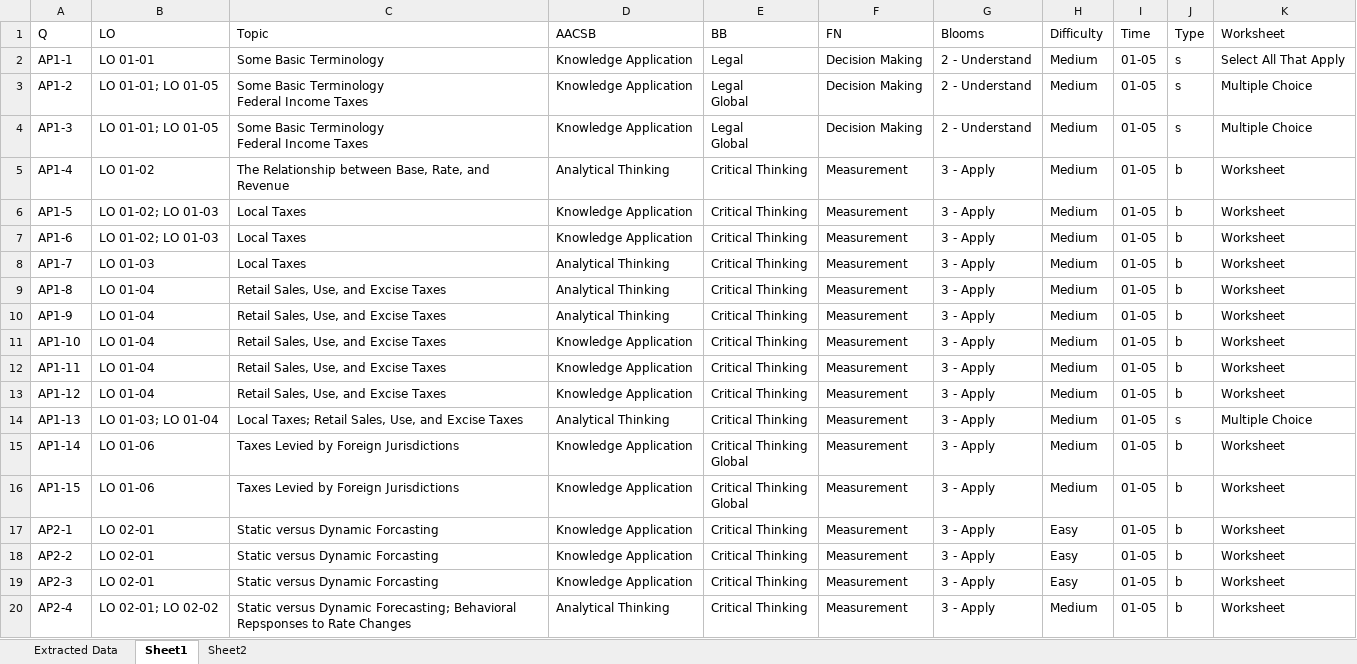
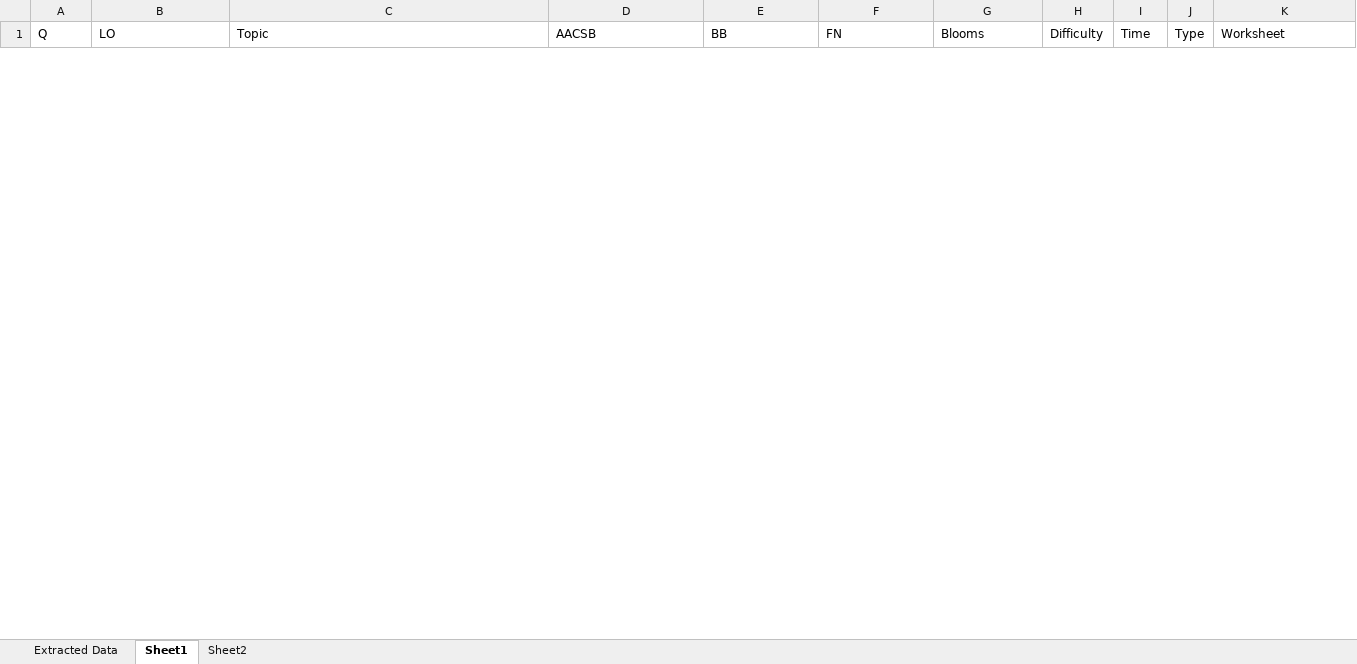
Before and after one commit to AkshayMAnvekar/fnaxml, an Excel workbook: Extracted.xlsx, sheet Sheet1, drawn as a sheet; only a part is shown; values as stored, in another font and other column widths than the file's, no borders; removed rows and columns are numbered as before the commit, all else as after; ↵ is a line break in a cell; the diff covers the shown part only; the diff names each change by its address in the sheet, - before the commit and + after, or states it on an @@ line.

```diff
--- a/Extracted.xlsx (sheet Sheet1)
+++ b/Extracted.xlsx (sheet Sheet1)
-row 2: AP1-1 | LO 01-01 | Some Basic Terminology | Knowledge Application | Legal | Decision Making | 2 - Understand | Medium | 01-05 | s | Select All That Apply
-row 3: AP1-2 | LO 01-01; LO 01-05 | Some Basic Terminology ↵ Federal Income Taxes | Knowledge Application | Legal ↵ Global | Decision Making | 2 - Understand | Medium | 01-05 | s | Multiple Choice
-row 4: AP1-3 | LO 01-01; LO 01-05 | Some Basic Terminology ↵ Federal Income Taxes | Knowledge Application | Legal ↵ Global | Decision Making | 2 - Understand | Medium | 01-05 | s | Multiple Choice
-row 5: AP1-4 | LO 01-02 | The Relationship between Base, Rate, and Revenue | Analytical Thinking | Critical Thinking | Measurement | 3 - Apply | Medium | 01-05 | b | Worksheet
-row 6: AP1-5 | LO 01-02; LO 01-03 | Local Taxes | Knowledge Application | Critical Thinking | Measurement | 3 - Apply | Medium | 01-05 | b | Worksheet
-row 7: AP1-6 | LO 01-02; LO 01-03 | Local Taxes | Knowledge Application | Critical Thinking | Measurement | 3 - Apply | Medium | 01-05 | b | Worksheet
-row 8: AP1-7 | LO 01-03 | Local Taxes | Analytical Thinking | Critical Thinking | Measurement | 3 - Apply | Medium | 01-05 | b | Worksheet
-row 9: AP1-8 | LO 01-04 | Retail Sales, Use, and Excise Taxes | Analytical Thinking | Critical Thinking | Measurement | 3 - Apply | Medium | 01-05 | b | Worksheet
-row 10: AP1-9 | LO 01-04 | Retail Sales, Use, and Excise Taxes | Analytical Thinking | Critical Thinking | Measurement | 3 - Apply | Medium | 01-05 | b | Worksheet
-row 11: AP1-10 | LO 01-04 | Retail Sales, Use, and Excise Taxes | Knowledge Application | Critical Thinking | Measurement | 3 - Apply | Medium | 01-05 | b | Worksheet
-row 12: AP1-11 | LO 01-04 | Retail Sales, Use, and Excise Taxes | Knowledge Application | Critical Thinking | Measurement | 3 - Apply | Medium | 01-05 | b | Worksheet
-row 13: AP1-12 | LO 01-04 | Retail Sales, Use, and Excise Taxes | Knowledge Application | Critical Thinking | Measurement | 3 - Apply | Medium | 01-05 | b | Worksheet
-row 14: AP1-13 | LO 01-03; LO 01-04 | Local Taxes; Retail Sales, Use, and Excise Taxes | Analytical Thinking | Critical Thinking | Measurement | 3 - Apply | Medium | 01-05 | s | Multiple Choice
-row 15: AP1-14 | LO 01-06 | Taxes Levied by Foreign Jurisdictions | Knowledge Application | Critical Thinking ↵ Global | Measurement | 3 - Apply | Medium | 01-05 | b | Worksheet
-row 16: AP1-15 | LO 01-06 | Taxes Levied by Foreign Jurisdictions | Knowledge Application | Critical Thinking ↵ Global | Measurement | 3 - Apply | Medium | 01-05 | b | Worksheet
-row 17: AP2-1 | LO 02-01 | Static versus Dynamic Forcasting | Knowledge Application | Critical Thinking | Measurement | 3 - Apply | Easy | 01-05 | b | Worksheet
-row 18: AP2-2 | LO 02-01 | Static versus Dynamic Forcasting | Knowledge Application | Critical Thinking | Measurement | 3 - Apply | Easy | 01-05 | b | Worksheet
-row 19: AP2-3 | LO 02-01 | Static versus Dynamic Forcasting | Knowledge Application | Critical Thinking | Measurement | 3 - Apply | Easy | 01-05 | b | Worksheet
-row 20: AP2-4 | LO 02-01; LO 02-02 | Static versus Dynamic Forecasting; Behavioral Repsponses to Rate Changes | Analytical Thinking | Critical Thinking | Measurement | 3 - Apply | Medium | 01-05 | b | Worksheet
```
Also changed, not shown: 71 added rows and 10 removed rows elsewhere in this sheet, sheet Extracted Data, Comparison.xlsx, 17 other files.
